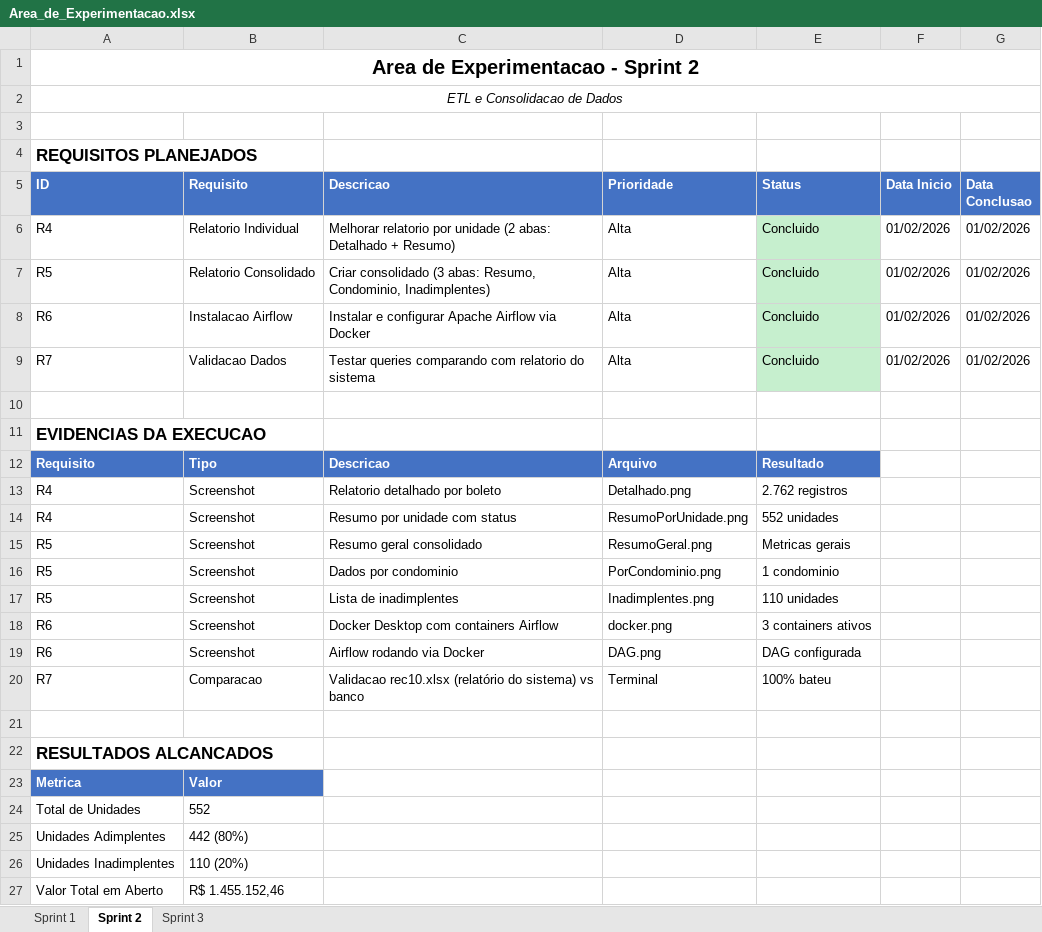
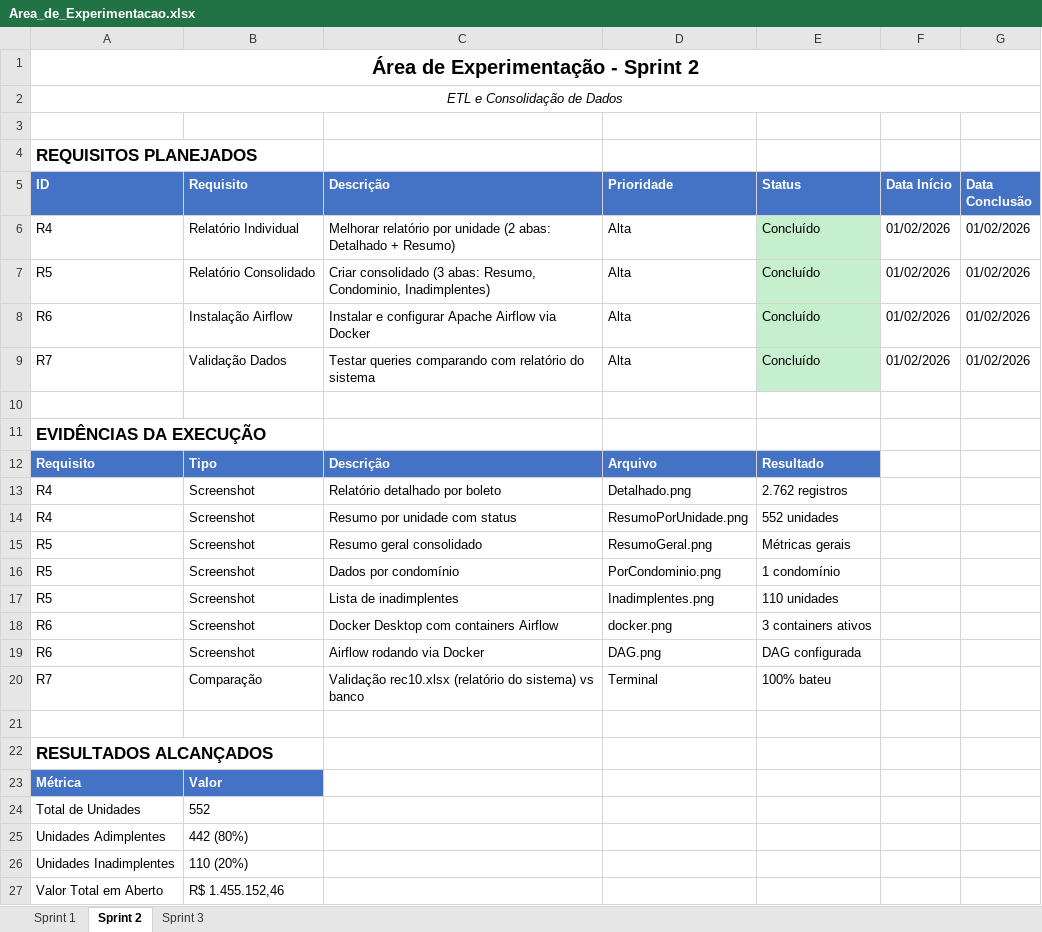
Before and after one commit to fdelfino93/projetoxpe, an Excel workbook: Sprint3/Area_de_Experimentacao.xlsx, sheet Sprint 2, drawn as a sheet; only a part is shown; values as stored, in another font and other column widths than the file's, no borders; the diff covers the shown part only; the diff names each change by its address in the sheet, - before the commit and + after, or states it on an @@ line.

Commit message:
Corrige acentuacao na Area de Experimentacao (Sprint 1, 2 e 3)

```diff
--- a/Sprint3/Area_de_Experimentacao.xlsx (sheet Sprint 2)
+++ b/Sprint3/Area_de_Experimentacao.xlsx (sheet Sprint 2)
-A1 (ID): Area de Experimentacao - Sprint 2
+A1 (ID): Área de Experimentação - Sprint 2
-A2 (ID): ETL e Consolidacao de Dados
+A2 (ID): ETL e Consolidação de Dados
-C5: Descricao
+C5: Descrição
-F5: Data Inicio
+F5: Data Início
-G5: Data Conclusao
+G5: Data Conclusão
-B6 (Requisito): Relatorio Individual
+B6 (Requisito): Relatório Individual
-C6 (Descrição): Melhorar relatorio por unidade…
+C6 (Descrição): Melhorar relatório por unidade…
-E6:E9 (Status): Concluido
+E6:E9 (Status): Concluído
-B7 (Requisito): Relatorio Consolidado
+B7 (Requisito): Relatório Consolidado
-B8 (Requisito): Instalacao Airflow
+B8 (Requisito): Instalação Airflow
-B9 (Requisito): Validacao Dados
+B9 (Requisito): Validação Dados
-C9 (Descrição): …comparando com relatorio do sistema
+C9 (Descrição): …comparando com relatório do sistema
-A11 (ID): EVIDENCIAS DA EXECUCAO
+A11 (ID): EVIDÊNCIAS DA EXECUÇÃO
-C12 (Descrição): Descricao
+C12 (Descrição): Descrição
-C13 (Descrição): Relatorio detalhado por boleto
+C13 (Descrição): Relatório detalhado por boleto
-E15 (Status): Metricas gerais
+E15 (Status): Métricas gerais
-C16 (Descrição): Dados por condominio
+C16 (Descrição): Dados por condomínio
-E16 (Status): 1 condominio
+E16 (Status): 1 condomínio
-B20 (Requisito): Comparacao
+B20 (Requisito): Comparação
-C20 (Descrição): Validacao rec10.xlsx (relatório…
+C20 (Descrição): Validação rec10.xlsx (relatório…
-A22 (ID): RESULTADOS ALCANCADOS
+A22 (ID): RESULTADOS ALCANÇADOS
-A23 (ID): Metrica
+A23 (ID): Métrica
```
Also changed, not shown: 12 edited cells elsewhere in this sheet, sheet Sprint 1, sheet Sprint 3.
